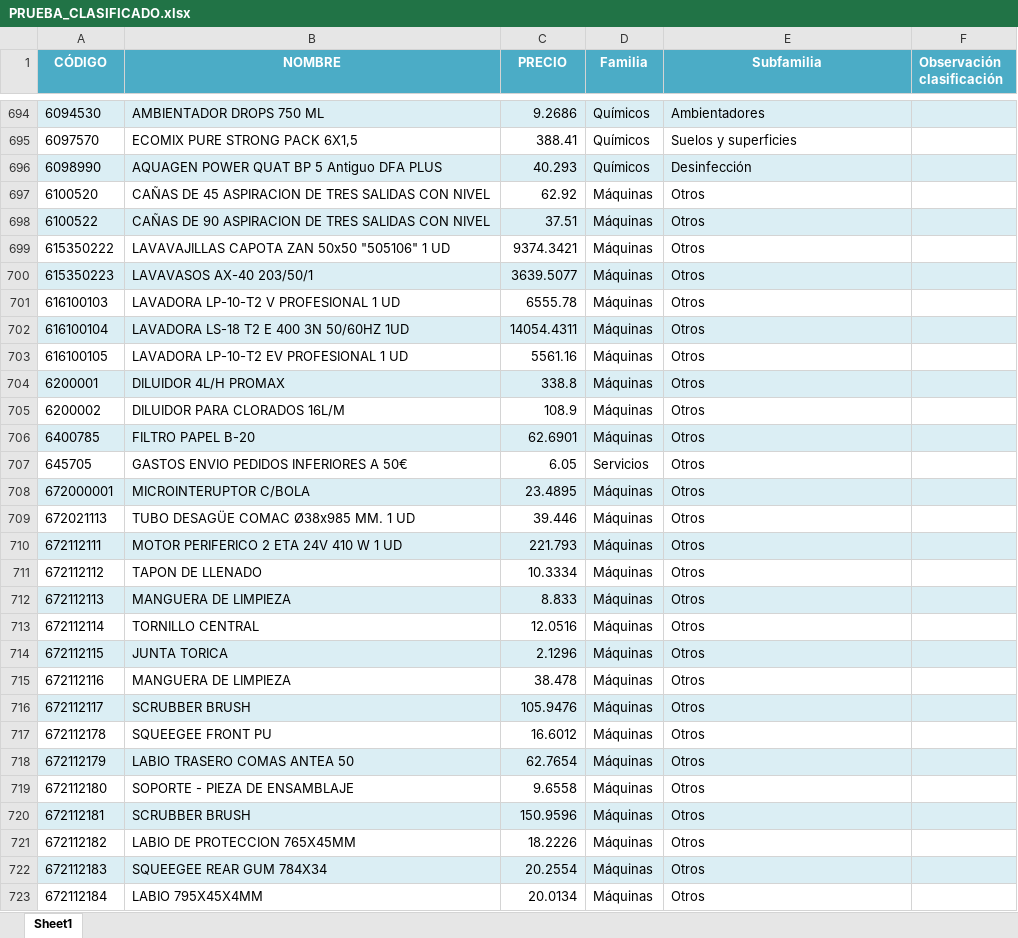
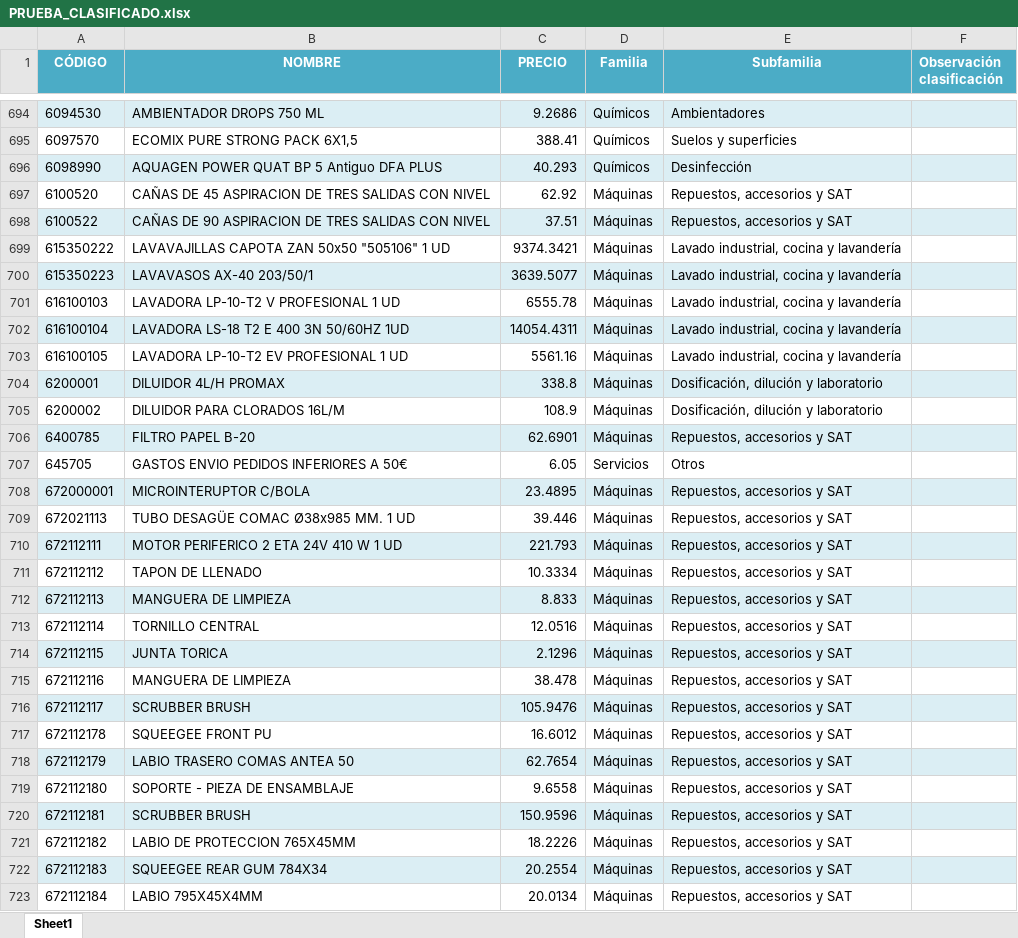
Before and after one commit to APLYTEC/catalogo-online, an Excel workbook: PRUEBA_CLASIFICADO.xlsx, sheet Sheet1, drawn as a sheet; only a part is shown, gaps mark what is left out; values as stored, in another font and other column widths than the file's, no borders; the diff covers the shown part only; the diff names each change by its address in the sheet, - before the commit and + after, or states it on an @@ line.

Commit message:
Add files via upload

```diff
--- a/PRUEBA_CLASIFICADO.xlsx (sheet Sheet1)
+++ b/PRUEBA_CLASIFICADO.xlsx (sheet Sheet1)
-E697:E698 (Subfamilia): Otros
+E697:E698 (Subfamilia): Repuestos, accesorios y SAT
-E699:E703 (Subfamilia): Otros
+E699:E703 (Subfamilia): Lavado industrial, cocina y lavandería
-E704:E705 (Subfamilia): Otros
+E704:E705 (Subfamilia): Dosificación, dilución y laboratorio
-E706 (Subfamilia): Otros
+E706 (Subfamilia): Repuestos, accesorios y SAT
-E708:E723 (Subfamilia): Otros
+E708:E723 (Subfamilia): Repuestos, accesorios y SAT
```
Also changed, not shown: 89 edited cells elsewhere in this sheet.
